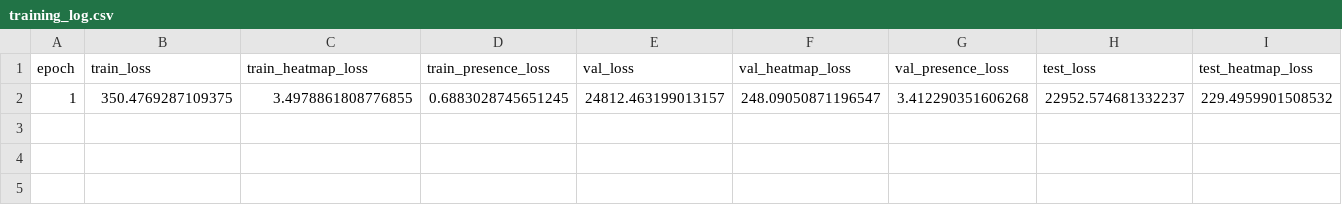
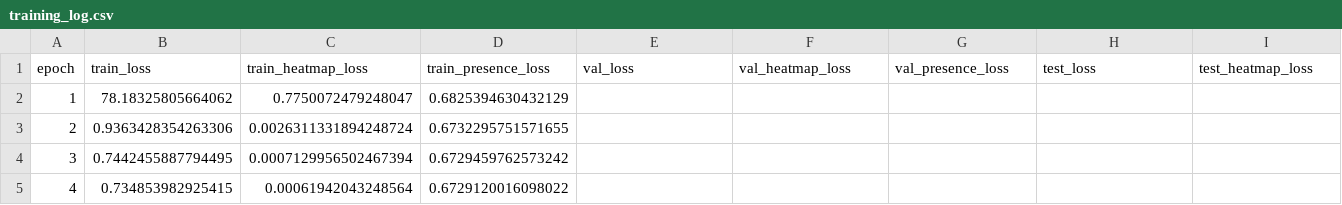
Before and after one commit to dandarm/cyc-firstpass, a CSV file: outputs/runs/exp_mpi_1/training_log.csv, drawn as a sheet; only a part is shown; removed rows and columns are numbered as before the commit, all else as after; rows hold the shown columns only; the diff names each change by its address in the sheet, - before the commit and + after, or states it on an @@ line.

```diff
--- a/outputs/runs/exp_mpi_1/training_log.csv
+++ b/outputs/runs/exp_mpi_1/training_log.csv
-row 2: 1 | 350.4769287109375 | 3.4978861808776855 | 0.6883028745651245 | 24812.463199013157 | 248.09050871196547 | 3.412290351606268 | 22952.574681332237 | 229.4959901508532
+row 2: 1 | 78.18325805664062 | 0.7750072479248047 | 0.6825394630432129
+row 3: 2 | 0.9363428354263306 | 0.0026311331894248724 | 0.6732295751571655
+row 4: 3 | 0.7442455887794495 | 0.0007129956502467394 | 0.6729459762573242
+row 5: 4 | 0.734853982925415 | 0.00061942043248564 | 0.6729120016098022
```
Also changed, not shown: 2 other files.
